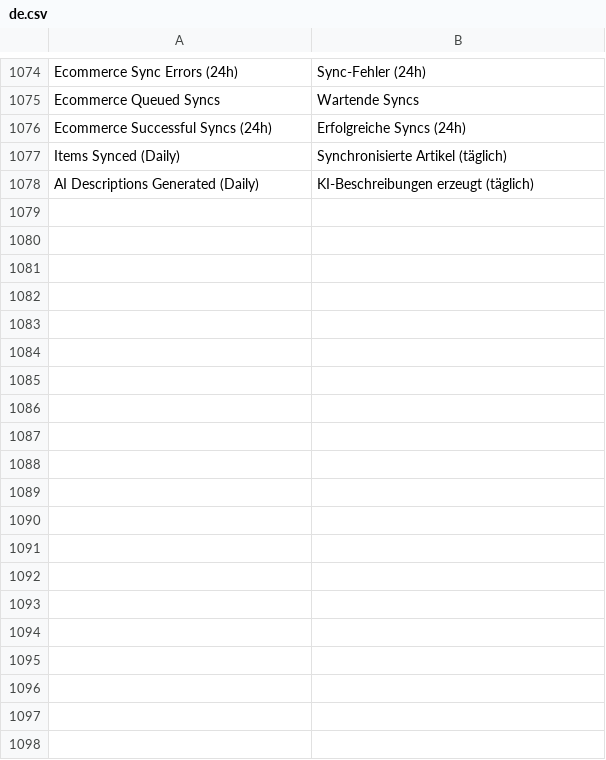
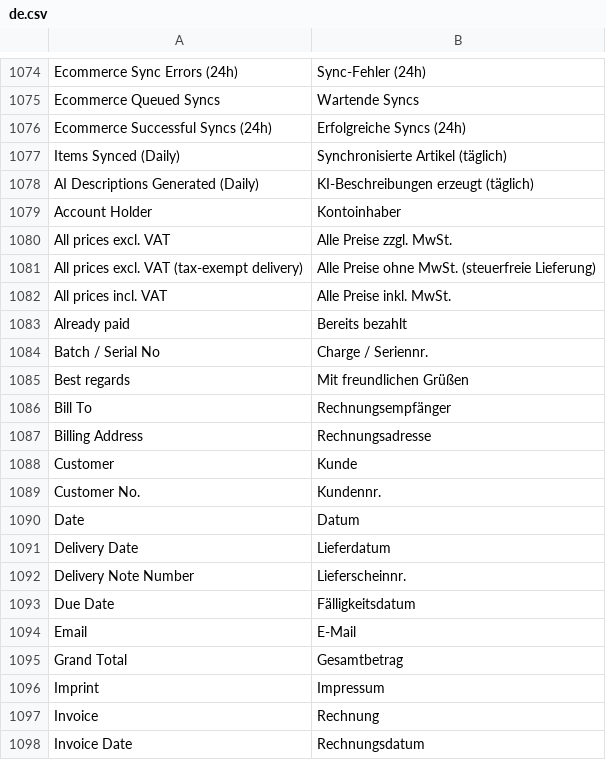
Before and after one commit to DrdotHouse2106/ecommerce_integrations, a CSV file: ecommerce_integrations/translations/de.csv, drawn as a sheet; only a part is shown, gaps mark what is left out; the diff covers the shown part only; the diff names each change by its address in the sheet, - before the commit and + after, or states it on an @@ line.

```diff
--- a/ecommerce_integrations/translations/de.csv
+++ b/ecommerce_integrations/translations/de.csv
+row 1079: Account Holder | Kontoinhaber
+row 1080: All prices excl. VAT | Alle Preise zzgl. MwSt.
+row 1081: All prices excl. VAT (tax-exempt delivery) | Alle Preise ohne MwSt. (steuerfreie Lieferung)
+row 1082: All prices incl. VAT | Alle Preise inkl. MwSt.
+row 1083: Already paid | Bereits bezahlt
+row 1084: Batch / Serial No | Charge / Seriennr.
+row 1085: Best regards | Mit freundlichen Grüßen
+row 1086: Bill To | Rechnungsempfänger
+row 1087: Billing Address | Rechnungsadresse
+row 1088: Customer | Kunde
+row 1089: Customer No. | Kundennr.
+row 1090: Date | Datum
+row 1091: Delivery Date | Lieferdatum
+row 1092: Delivery Note Number | Lieferscheinnr.
+row 1093: Due Date | Fälligkeitsdatum
+row 1094: Email | E-Mail
+row 1095: Grand Total | Gesamtbetrag
+row 1096: Imprint | Impressum
+row 1097: Invoice | Rechnung
+row 1098: Invoice Date | Rechnungsdatum
```
Also changed, not shown: 44 added rows elsewhere in this file, 2 other files.
